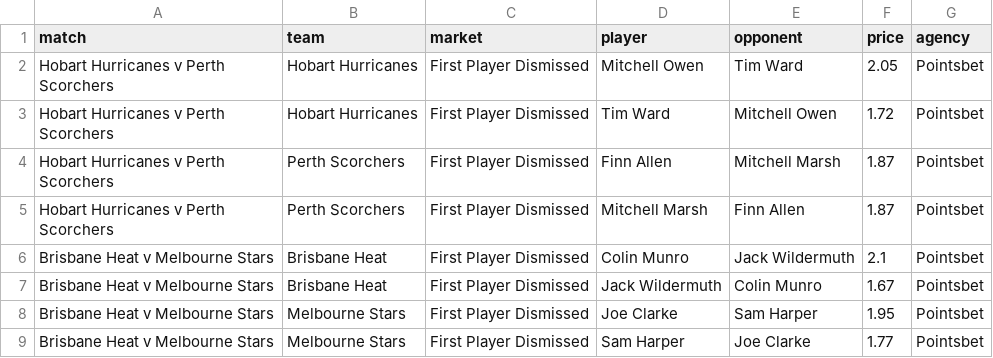
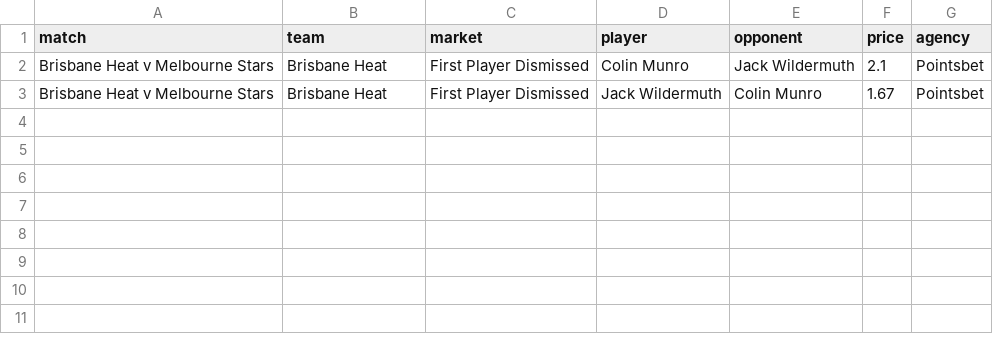
Before and after one commit to jamesbrown1417/Cricket-Analysis, a CSV file: Data/T20s/Big Bash/scraped_odds/pointsbet_first_player_dismissed.csv, drawn as a sheet; the diff names each change by its address in the sheet, - before the commit and + after, or states it on an @@ line.

```diff
--- a/Data/T20s/Big Bash/scraped_odds/pointsbet_first_player_dismissed.csv
+++ b/Data/T20s/Big Bash/scraped_odds/pointsbet_first_player_dismissed.csv
-row 2: Hobart Hurricanes v Perth Scorchers | Hobart Hurricanes | First Player Dismissed | Mitchell Owen | Tim Ward | 2.05 | Pointsbet
-row 3: Hobart Hurricanes v Perth Scorchers | Hobart Hurricanes | First Player Dismissed | Tim Ward | Mitchell Owen | 1.72 | Pointsbet
-row 4: Hobart Hurricanes v Perth Scorchers | Perth Scorchers | First Player Dismissed | Finn Allen | Mitchell Marsh | 1.87 | Pointsbet
-row 5: Hobart Hurricanes v Perth Scorchers | Perth Scorchers | First Player Dismissed | Mitchell Marsh | Finn Allen | 1.87 | Pointsbet
-row 8: Brisbane Heat v Melbourne Stars | Melbourne Stars | First Player Dismissed | Joe Clarke | Sam Harper | 1.95 | Pointsbet
-row 9: Brisbane Heat v Melbourne Stars | Melbourne Stars | First Player Dismissed | Sam Harper | Joe Clarke | 1.77 | Pointsbet
```
Also changed, not shown: Data/T20s/Big Bash/scraped_odds/betright_first_over_runs.csv, Data/T20s/Big Bash/scraped_odds/betright_player_runs.csv, 55 other files.
